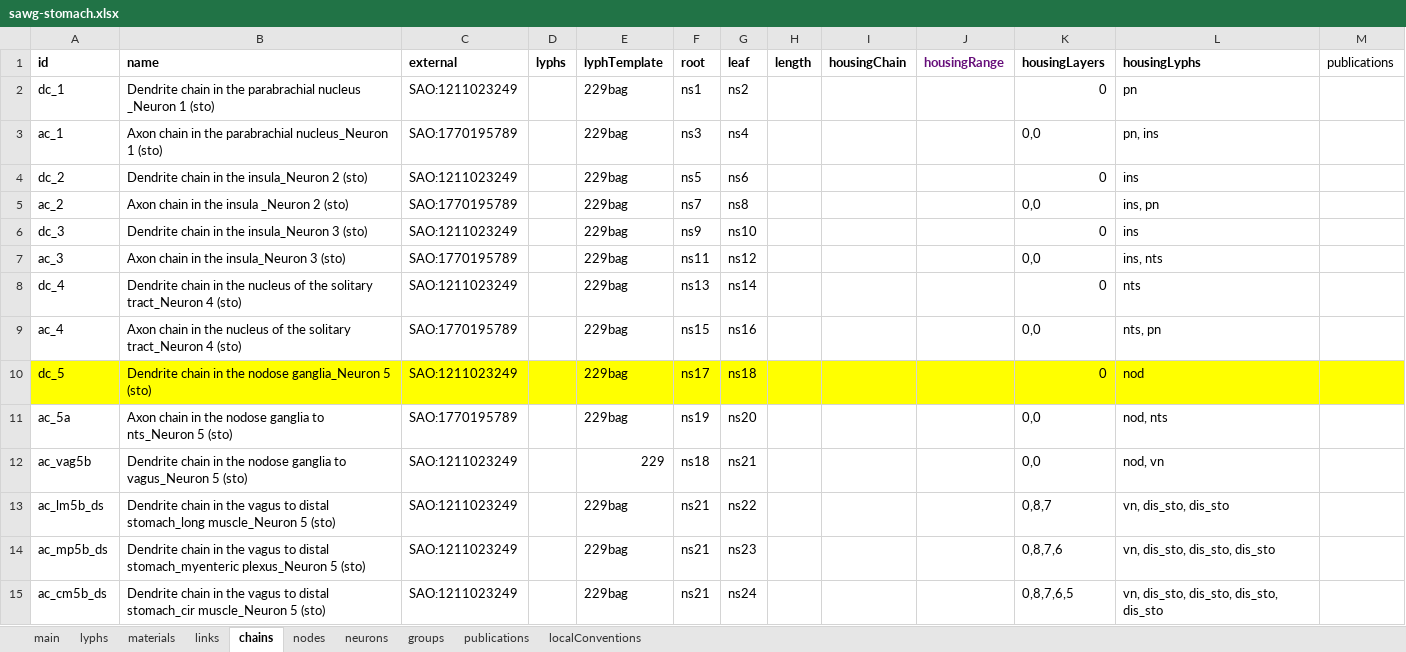
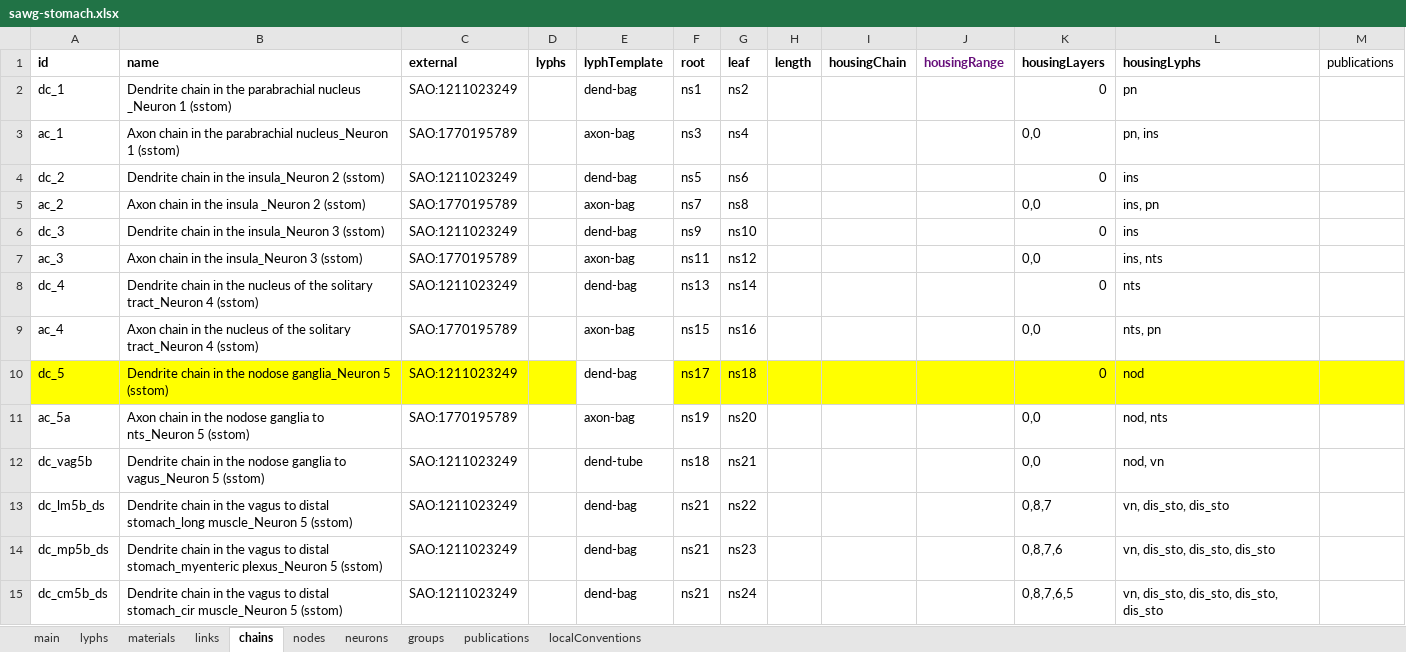
Before and after one commit to open-physiology/apinatomy-models, an Excel workbook: models/sawg-stomach/source/sawg-stomach.xlsx, sheet chains, drawn as a sheet; only a part is shown; values as stored, in another font and other column widths than the file's, no borders; charts and pictures not drawn; the diff covers the shown part only; the diff names each change by its address in the sheet, - before the commit and + after, or states it on an @@ line.

Commit message:
update aacar bolew sdcol sstom

```diff
--- a/models/sawg-stomach/source/sawg-stomach.xlsx (sheet chains)
+++ b/models/sawg-stomach/source/sawg-stomach.xlsx (sheet chains)
-B2 (name): …_Neuron 1 (sto)
+B2 (name): …_Neuron 1 (sstom)
-E2 (lyphTemplate): 229bag
+E2 (lyphTemplate): dend-bag
-B3 (name): …nucleus_Neuron 1 (sto)
+B3 (name): …nucleus_Neuron 1 (sstom)
-E3 (lyphTemplate): 229bag
+E3 (lyphTemplate): axon-bag
-B4 (name): Dendrite chain in the insula_Neuron 2 (sto)
+B4 (name): Dendrite chain in the insula_Neuron 2 (sstom)
-E4 (lyphTemplate): 229bag
+E4 (lyphTemplate): dend-bag
-B5 (name): Axon chain in the insula _Neuron 2 (sto)
+B5 (name): Axon chain in the insula _Neuron 2 (sstom)
-E5 (lyphTemplate): 229bag
+E5 (lyphTemplate): axon-bag
-B6 (name): Dendrite chain in the insula_Neuron 3 (sto)
+B6 (name): Dendrite chain in the insula_Neuron 3 (sstom)
-E6 (lyphTemplate): 229bag
+E6 (lyphTemplate): dend-bag
-B7 (name): Axon chain in the insula_Neuron 3 (sto)
+B7 (name): Axon chain in the insula_Neuron 3 (sstom)
-E7 (lyphTemplate): 229bag
+E7 (lyphTemplate): axon-bag
-B8 (name): …tract_Neuron 4 (sto)
+B8 (name): …tract_Neuron 4 (sstom)
-E8 (lyphTemplate): 229bag
+E8 (lyphTemplate): dend-bag
-B9 (name): …tract_Neuron 4 (sto)
+B9 (name): …tract_Neuron 4 (sstom)
-E9 (lyphTemplate): 229bag
+E9 (lyphTemplate): axon-bag
-B10 (name): …ganglia_Neuron 5 (sto)
+B10 (name): …ganglia_Neuron 5 (sstom)
-E10 (lyphTemplate): 229bag
+E10 (lyphTemplate): dend-bag
-E10 fill: #FFFF00
+E10 fill: none
-B11 (name): …nts_Neuron 5 (sto)
+B11 (name): …nts_Neuron 5 (sstom)
-E11 (lyphTemplate): 229bag
+E11 (lyphTemplate): axon-bag
-A12 (id): ac_vag5b
+A12 (id): dc_vag5b
-B12 (name): …vagus_Neuron 5 (sto)
+B12 (name): …vagus_Neuron 5 (sstom)
-E12 (lyphTemplate): 229
+E12 (lyphTemplate): dend-tube
-A13 (id): ac_lm5b_ds
+A13 (id): dc_lm5b_ds
-B13 (name): …muscle_Neuron 5 (sto)
+B13 (name): …muscle_Neuron 5 (sstom)
-E13:E15 (lyphTemplate): 229bag
+E13:E15 (lyphTemplate): dend-bag
-A14 (id): ac_mp5b_ds
+A14 (id): dc_mp5b_ds
-B14 (name): …plexus_Neuron 5 (sto)
+B14 (name): …plexus_Neuron 5 (sstom)
-A15 (id): ac_cm5b_ds
+A15 (id): dc_cm5b_ds
-B15 (name): …muscle_Neuron 5 (sto)
+B15 (name): …muscle_Neuron 5 (sstom)
```
Also changed, not shown: 93 edited cells and cell formats elsewhere in this sheet, sheet lyphs, sheet main, sheet neurons, models/ard-arm-cardiac/source/ard-arm-cardiac.xlsx, models/bolser-lewis/source/bolser-lewis.xlsx, 5 other files.
